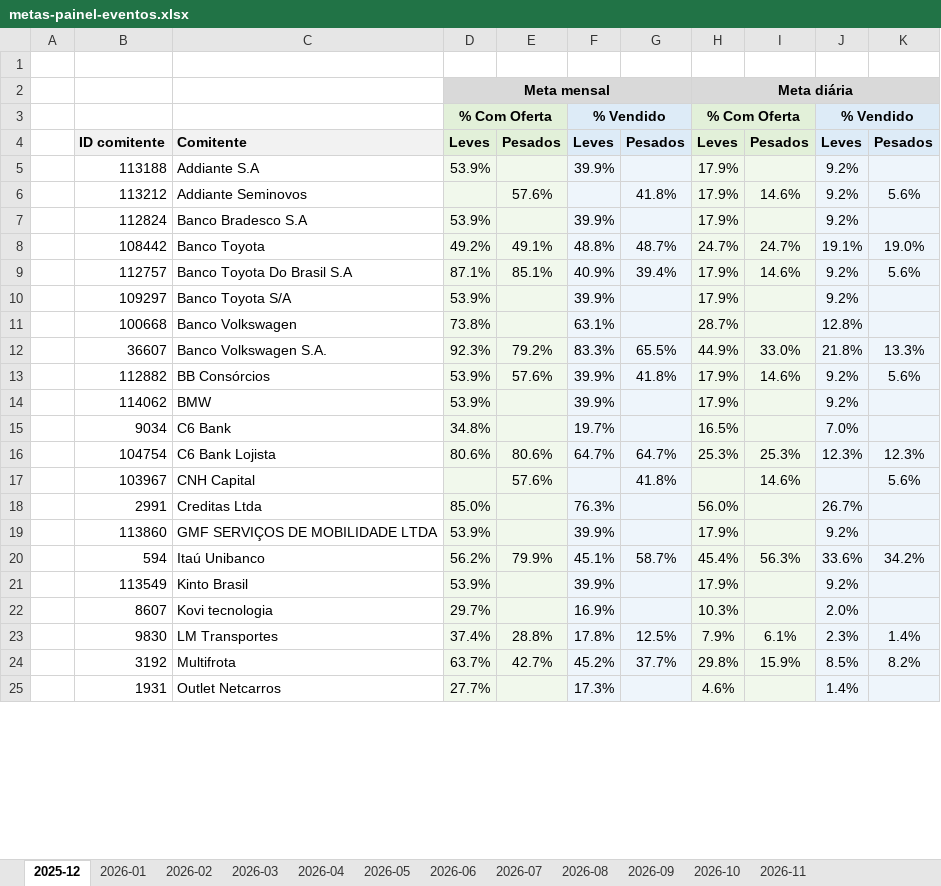
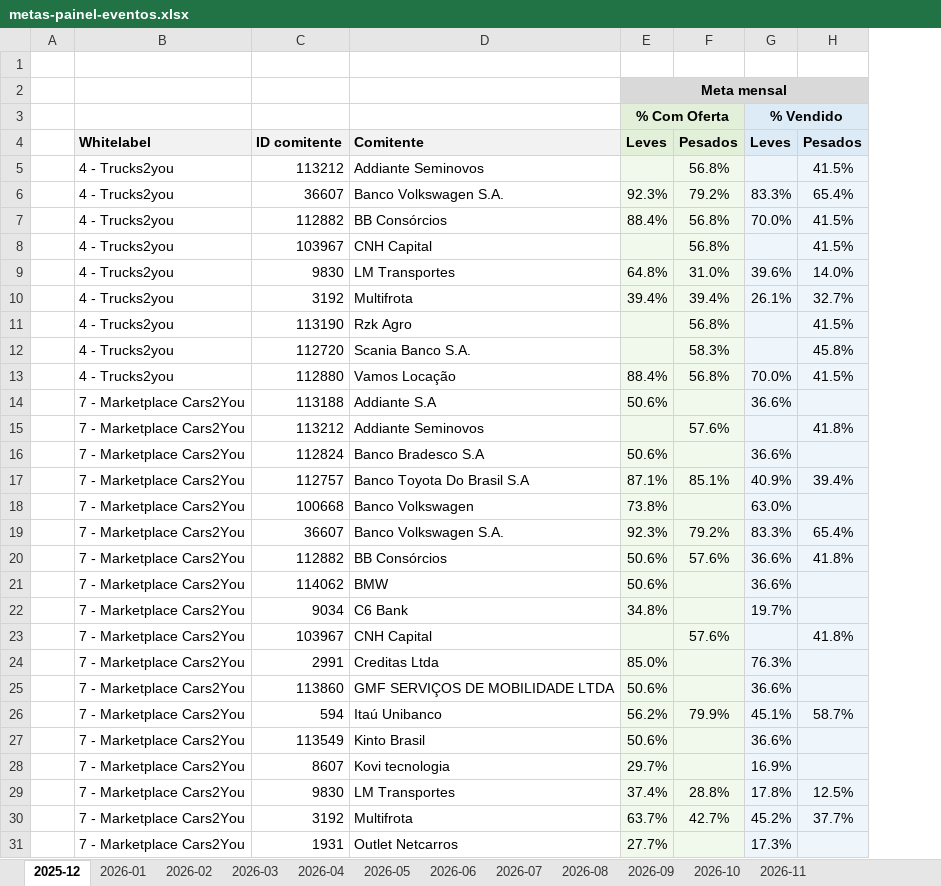
Before and after one commit to thomas-lima-cars/work-brain, an Excel workbook: automations/n8n-sdk/painel-eventos-cars2you/metas-painel-eventos.xlsx, sheet 2025-12, drawn as a sheet; only a part is shown; values as stored, in another font and other column widths than the file's, no borders; removed rows and columns are numbered as before the commit, all else as after; the diff covers the shown part only; the diff names each change by its address in the sheet, - before the commit and + after, or states it on an @@ line.

```diff
--- a/automations/n8n-sdk/painel-eventos-cars2you/metas-painel-eventos.xlsx (sheet 2025-12)
+++ b/automations/n8n-sdk/painel-eventos-cars2you/metas-painel-eventos.xlsx (sheet 2025-12)
+column B, row 4: Whitelabel; rows 15-31: all 7 - Marketplace Cars2You
-column H, rows 2-4: Meta diária | % Com Oferta | Leves; rows 6-7: 17.9% | 17.9%; row 9: 17.9%; rows 11-15: 28.7% | 44.9% | 17.9% | 17.9% | 16.5%; rows 18-25: 56.0% | 17.9% | 45.4% | 17.9% | 10.3% | 7.9% | 29.8% | 4.6%
-column I, row 4: Pesados; row 6: 14.6%; row 9: 14.6%; rows 12-13: 33.0% | 14.6%; rows 17-24: 14.6% |  |  | 56.3% |  |  | 6.1% | 15.9%
-column J, rows 3-4: % Vendido | Leves; rows 6-7: 9.2% | 9.2%; row 9: 9.2%; rows 11-15: 12.8% | 21.8% | 9.2% | 9.2% | 7.0%; rows 18-25: 26.7% | 9.2% | 33.6% | 9.2% | 2.0% | 2.3% | 8.5% | 1.4%
-column K, row 4: Pesados; row 6: 5.6%; row 9: 5.6%; rows 12-13: 13.3% | 5.6%; rows 17-24: 5.6% |  |  | 34.2% |  |  | 1.4% | 8.2%
-row 5:  | 113188 | Addiante S.A | 53.9% |  | 39.9% |  | 17.9% |  | 9.2%
+row 5:  | 4 - Trucks2you | 113212 | Addiante Seminovos |  | 56.8% |  | 41.5%
+row 6:  | 4 - Trucks2you | 36607 | Banco Volkswagen S.A. | 92.3% | 79.2% | 83.3% | 65.4%
+row 7:  | 4 - Trucks2you | 112882 | BB Consórcios | 88.4% | 56.8% | 70.0% | 41.5%
+row 8:  | 4 - Trucks2you | 103967 | CNH Capital |  | 56.8% |  | 41.5%
+row 9:  | 4 - Trucks2you | 9830 | LM Transportes | 64.8% | 31.0% | 39.6% | 14.0%
+row 10:  | 4 - Trucks2you | 3192 | Multifrota | 39.4% | 39.4% | 26.1% | 32.7%
+row 11:  | 4 - Trucks2you | 113190 | Rzk Agro |  | 56.8% |  | 41.5%
+row 12:  | 4 - Trucks2you | 112720 | Scania Banco S.A. |  | 58.3% |  | 45.8%
+row 13:  | 4 - Trucks2you | 112880 | Vamos Locação | 88.4% | 56.8% | 70.0% | 41.5%
+row 14:  | 7 - Marketplace Cars2You | 113188 | Addiante S.A | 50.6% |  | 36.6%
-E16: 53.9%
+E16: 50.6%
-G16: 39.9%
+G16: 36.6%
-row 8:  | 108442 | Banco Toyota | 49.2% | 49.1% | 48.8% | 48.7% | 24.7% | 24.7% | 19.1% | 19.0%
@@ row 10 moved to row 38: 65 - Lance Fácil BTB Associados @@
-G18: 63.1%
+G18: 63.0%
-H19: 65.5%
+H19: 65.4%
-E20:E21: 53.9%
+E20:E21: 50.6%
-G20:G21: 39.9%
+G20:G21: 36.6%
-row 16:  | 104754 | C6 Bank Lojista | 80.6% | 80.6% | 64.7% | 64.7% | 25.3% | 25.3% | 12.3% | 12.3%
-E25: 53.9%
+E25: 50.6%
-G25: 39.9%
+G25: 36.6%
-E27: 53.9%
+E27: 50.6%
-G27: 39.9%
+G27: 36.6%
```
Also changed, not shown: 3 added rows and 5 edited cells elsewhere in this sheet, sheet 2026-01, sheet 2026-02, sheet 2026-03, sheet 2026-04, sheet 2026-05, sheet 2026-06, 5 more sheets, 23 other files.
